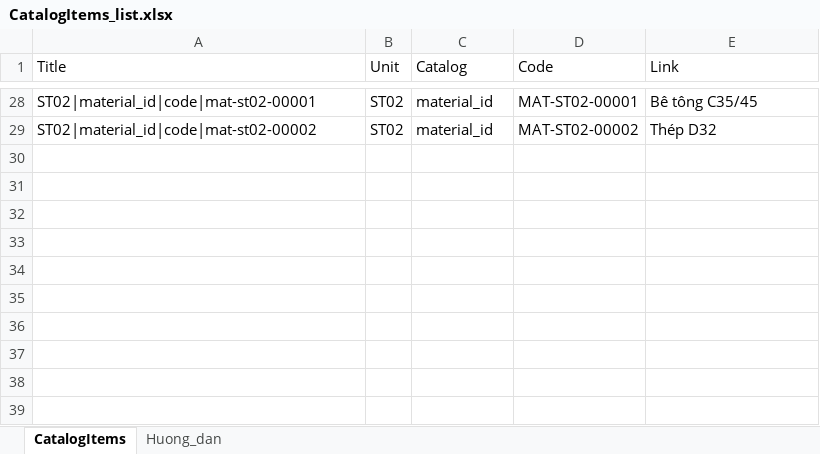
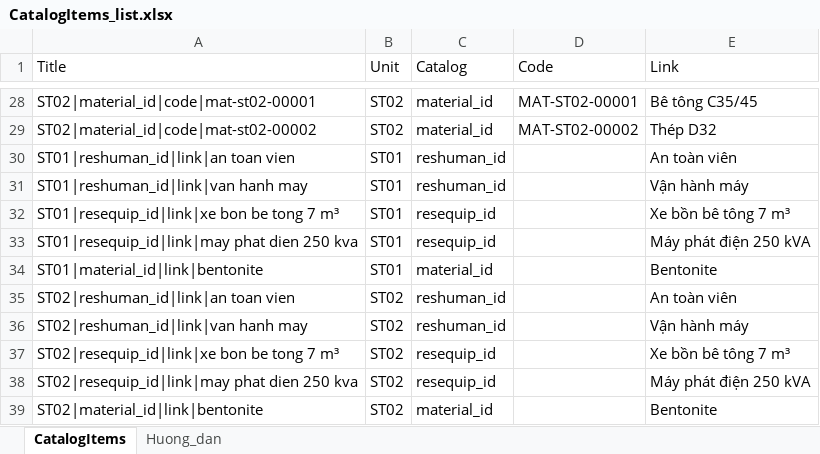
Before and after one commit to raymondtruongdev/DQM_workspace_portal, an Excel workbook: data_test/sharepoint_sample/CatalogItems_list.xlsx, sheet CatalogItems, drawn as a sheet; only a part is shown, gaps mark what is left out; values as stored, in another font and other column widths than the file's, no borders; table styles not drawn; the diff names each change by its address in the sheet, - before the commit and + after, or states it on an @@ line.

Commit message:
feat(report): new DRP template, user-addable catalogs in CatalogItems list with duplicate protection

```diff
--- a/data_test/sharepoint_sample/CatalogItems_list.xlsx (sheet CatalogItems)
+++ b/data_test/sharepoint_sample/CatalogItems_list.xlsx (sheet CatalogItems)
+row 30: ST01|reshuman_id|link|an toan vien | ST01 | reshuman_id |  | An toàn viên
+row 31: ST01|reshuman_id|link|van hanh may | ST01 | reshuman_id |  | Vận hành máy
+row 32: ST01|resequip_id|link|xe bon be tong 7 m³ | ST01 | resequip_id |  | Xe bồn bê tông 7 m³
+row 33: ST01|resequip_id|link|may phat dien 250 kva | ST01 | resequip_id |  | Máy phát điện 250 kVA
+row 34: ST01|material_id|link|bentonite | ST01 | material_id |  | Bentonite
+row 35: ST02|reshuman_id|link|an toan vien | ST02 | reshuman_id |  | An toàn viên
+row 36: ST02|reshuman_id|link|van hanh may | ST02 | reshuman_id |  | Vận hành máy
+row 37: ST02|resequip_id|link|xe bon be tong 7 m³ | ST02 | resequip_id |  | Xe bồn bê tông 7 m³
+row 38: ST02|resequip_id|link|may phat dien 250 kva | ST02 | resequip_id |  | Máy phát điện 250 kVA
+row 39: ST02|material_id|link|bentonite | ST02 | material_id |  | Bentonite
```
Also changed, not shown: data_test/sharepoint_sample/_template/template_DRP_ST01_20261113.xlsx, data_test/sharepoint_sample/_template/template_DRP_ST02_20261113.xlsx, 2 other files.
